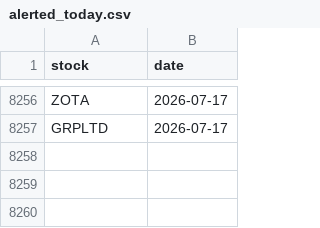
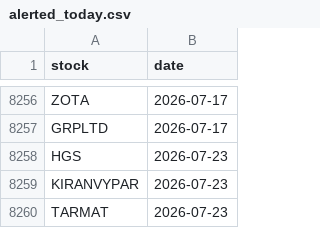
Before and after one commit to manjunathashtagi/Trading-Radar, a CSV file: data/alerted_today.csv, drawn as a sheet; only a part is shown, gaps mark what is left out.

```diff
--- a/data/alerted_today.csv
+++ b/data/alerted_today.csv
@@ -8257 +8257,4 @@ ZOTA,2026-07-17
 GRPLTD,2026-07-17
+HGS,2026-07-23
+KIRANVYPAR,2026-07-23
+TARMAT,2026-07-23
```
Also changed, not shown: data/signals.csv.
